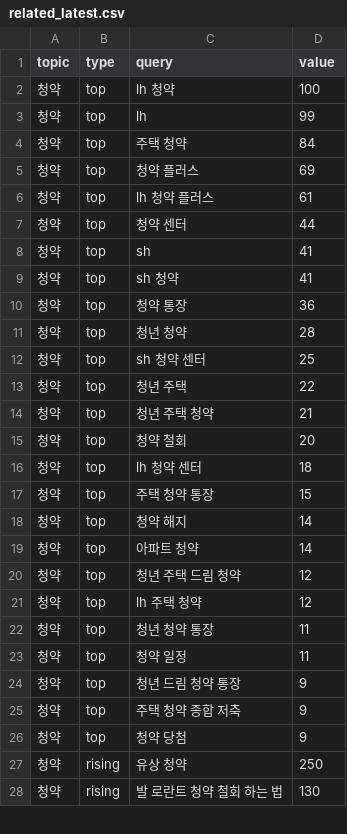
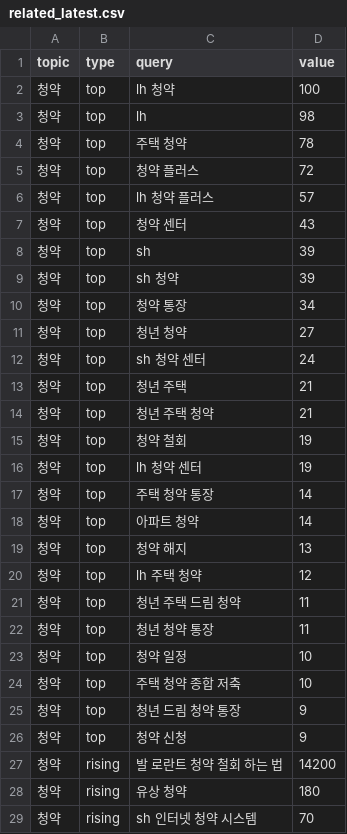
Before and after one commit to shincool/daily-trends, a CSV file: results/related_latest.csv, drawn as a sheet; only a part is shown; the diff covers the shown part only.

```diff
--- a/results/related_latest.csv
+++ b/results/related_latest.csv
@@ -2,27 +2,28 @@
 청약,top,lh 청약,100
-청약,top,lh,99
-청약,top,주택 청약,84
-청약,top,청약 플러스,69
-청약,top,lh 청약 플러스,61
-청약,top,청약 센터,44
-청약,top,sh,41
-청약,top,sh 청약,41
-청약,top,청약 통장,36
-청약,top,청년 청약,28
-청약,top,sh 청약 센터,25
-청약,top,청년 주택,22
+청약,top,lh,98
+청약,top,주택 청약,78
+청약,top,청약 플러스,72
+청약,top,lh 청약 플러스,57
+청약,top,청약 센터,43
+청약,top,sh,39
+청약,top,sh 청약,39
+청약,top,청약 통장,34
+청약,top,청년 청약,27
+청약,top,sh 청약 센터,24
+청약,top,청년 주택,21
 청약,top,청년 주택 청약,21
-청약,top,청약 철회,20
-청약,top,lh 청약 센터,18
-청약,top,주택 청약 통장,15
-청약,top,청약 해지,14
+청약,top,청약 철회,19
+청약,top,lh 청약 센터,19
+청약,top,주택 청약 통장,14
 청약,top,아파트 청약,14
-청약,top,청년 주택 드림 청약,12
+청약,top,청약 해지,13
 청약,top,lh 주택 청약,12
+청약,top,청년 주택 드림 청약,11
 청약,top,청년 청약 통장,11
-청약,top,청약 일정,11
+청약,top,청약 일정,10
+청약,top,주택 청약 종합 저축,10
 청약,top,청년 드림 청약 통장,9
-청약,top,주택 청약 종합 저축,9
-청약,top,청약 당첨,9
-청약,rising,유상 청약,250
-청약,rising,발 로란트 청약 철회 하는 법,130
+청약,top,청약 신청,9
+청약,rising,발 로란트 청약 철회 하는 법,14200
+청약,rising,유상 청약,180
+청약,rising,sh 인터넷 청약 시스템,70
```
Also changed, not shown: 14 added rows, 10 removed rows, 1 moved row and 55 edited cells elsewhere in this file, results/trends_latest.csv, 2 other files.
